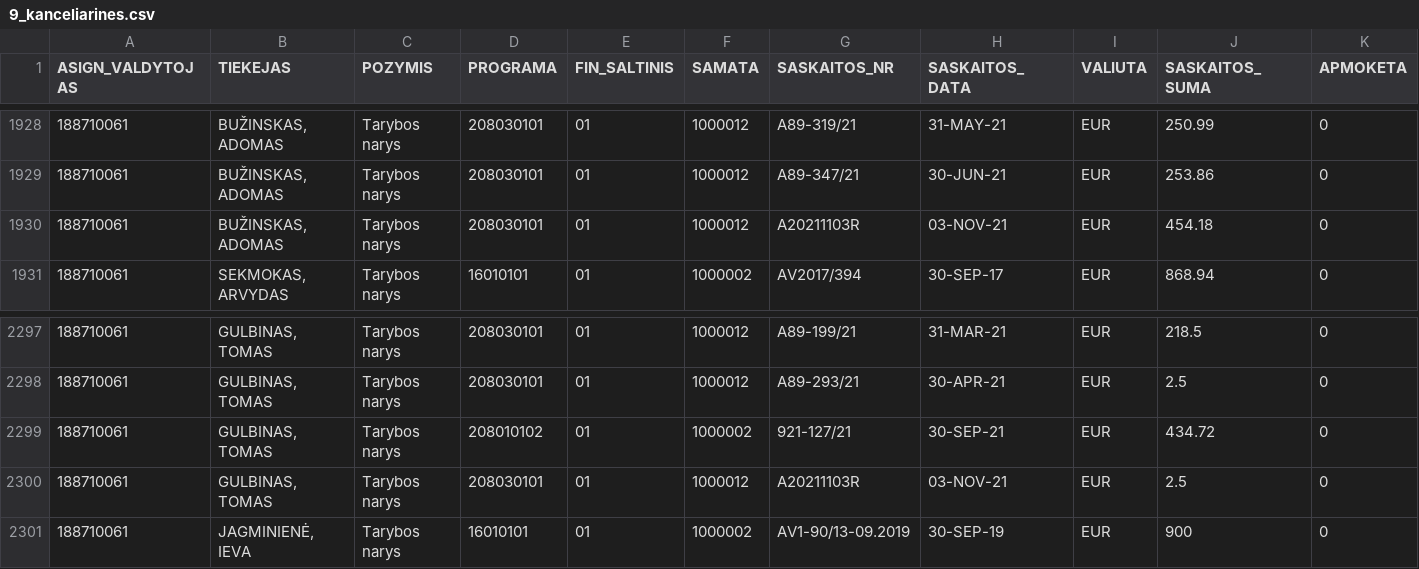
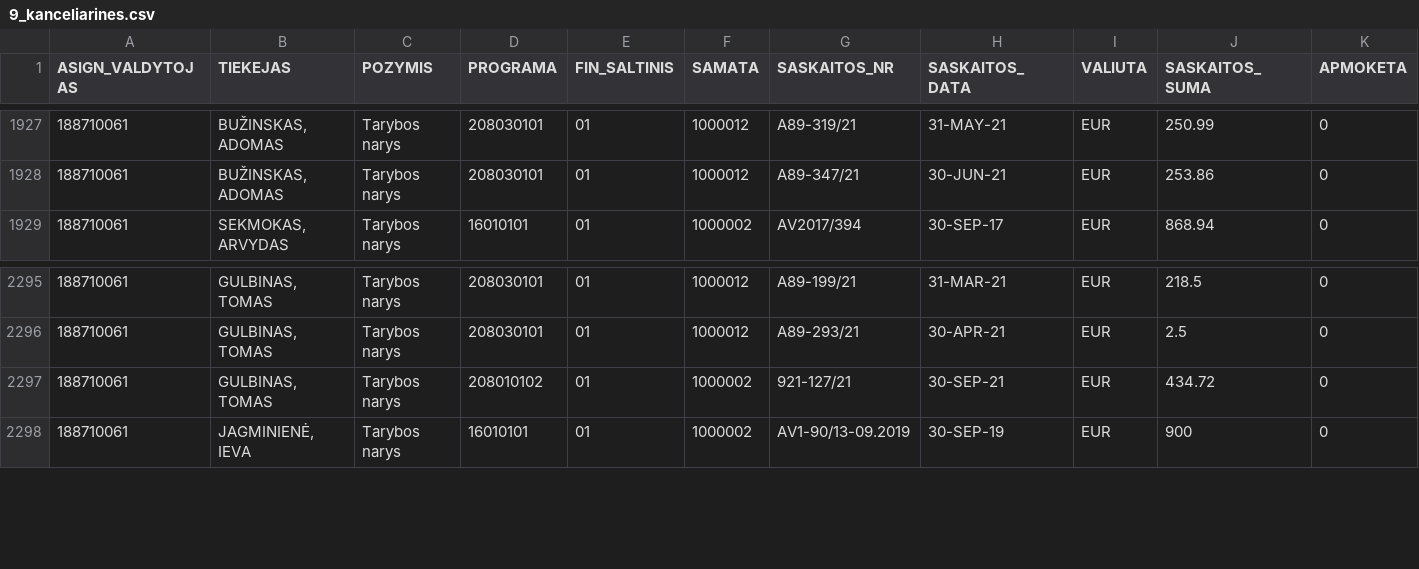
Before and after one commit to vilnius/biudzetas, a CSV file: data/9_kanceliarines.csv, drawn as a sheet; only a part is shown, gaps mark what is left out; removed rows and columns are numbered as before the commit, all else as after; rows hold the shown columns only; the diff covers the shown part only; the diff names each change by its address in the sheet, - before the commit and + after, or states it on an @@ line.

```diff
--- a/data/9_kanceliarines.csv
+++ b/data/9_kanceliarines.csv
-row 1930: 188710061 | BUŽINSKAS, ADOMAS | Tarybos narys | 208030101 | 01 | 1000012 | A20211103R | 03-NOV-21 | EUR | 454.18 | 0
-row 2300: 188710061 | GULBINAS, TOMAS | Tarybos narys | 208030101 | 01 | 1000012 | A20211103R | 03-NOV-21 | EUR | 2.5 | 0
```
Also changed, not shown: 2 added rows and 3 removed rows elsewhere in this file, data/6_biudzeto_iplauku_suvestine.csv, data/8_ismokos_tarybos_nariams.csv, 6 other files.
